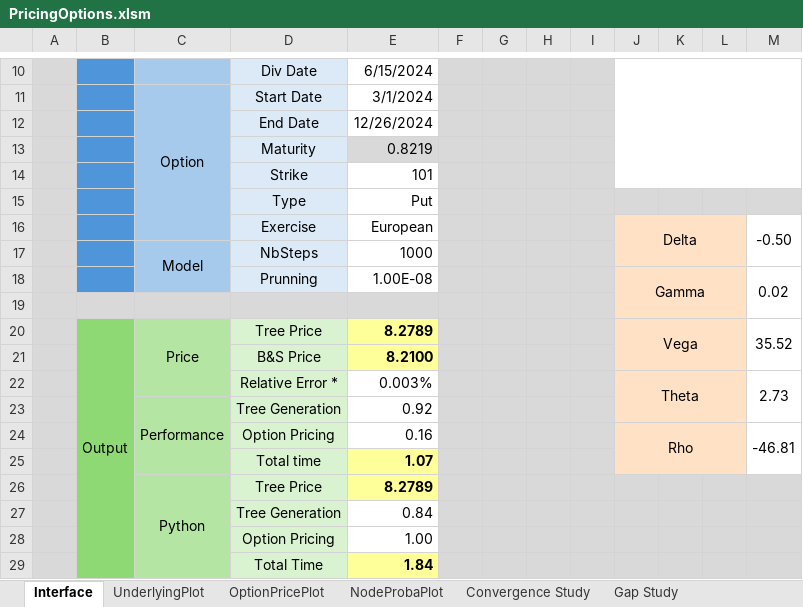
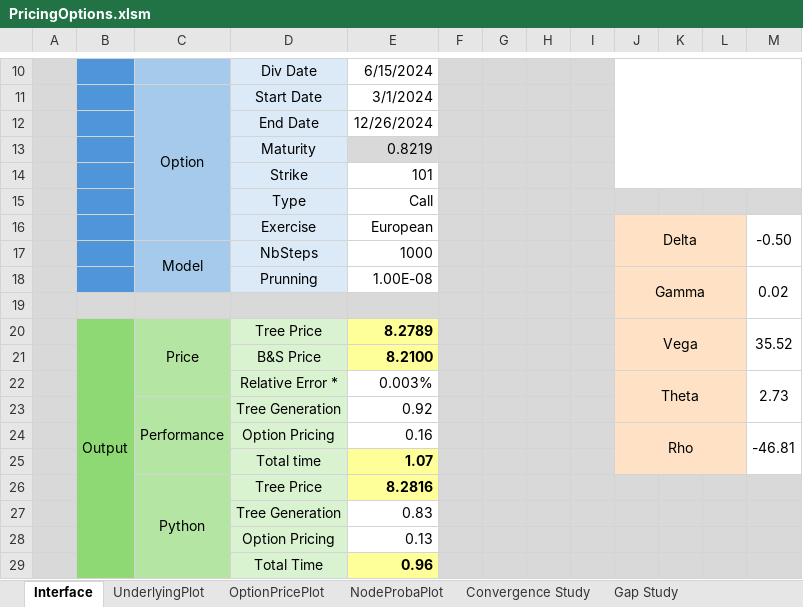
Before and after one commit to baptistedfr/Trinomial-Tree, an Excel workbook: PricingOptions.xlsm, sheet Interface, drawn as a sheet; only a part is shown, gaps mark what is left out; values as stored, in another font and other column widths than the file's, no borders; charts and pictures and conditional formats not drawn; the diff names each change by its address in the sheet, - before the commit and + after, or states it on an @@ line.

Commit message:
Ajout des macro xlwings

```diff
--- a/PricingOptions.xlsm (sheet Interface)
+++ b/PricingOptions.xlsm (sheet Interface)
-E15: Put
+E15: Call
-E26: 8.2789
+E26: 8.2816
-E27: 0.84
+E27: 0.83
-E28: 1.00
+E28: 0.13
-E29: 1.84
+E29: 0.96
```
Also changed, not shown: charts or pictures.
